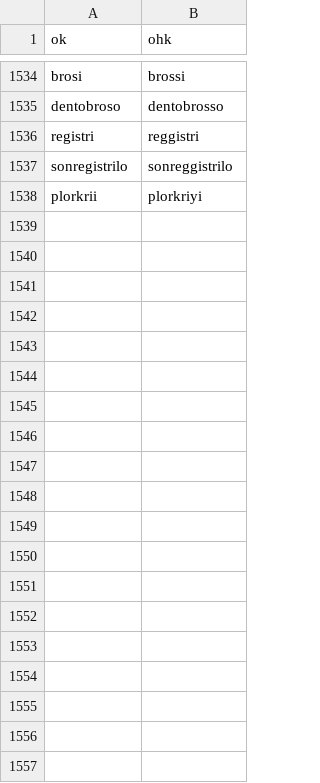
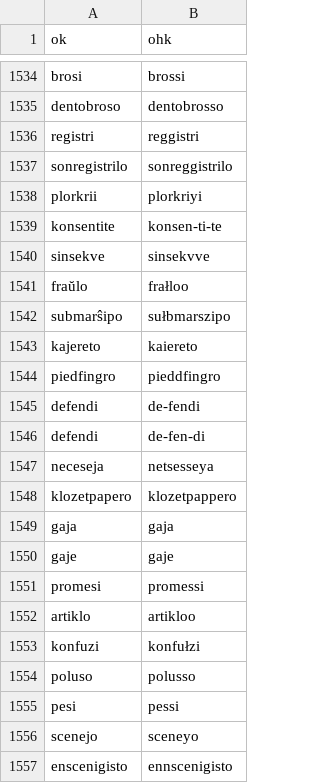
Before and after one commit to masoris/esperanto_tts, a TSV file: exception_pol.tsv, drawn as a sheet; only a part is shown, gaps mark what is left out; the diff covers the shown part only; the diff names each change by its address in the sheet, - before the commit and + after, or states it on an @@ line.

```diff
--- a/exception_pol.tsv
+++ b/exception_pol.tsv
+row 1539: konsentite | konsen-ti-te
+row 1540: sinsekve | sinsekvve
+row 1541: fraŭlo | frałloo
+row 1542: submarŝipo | sułbmarszipo
+row 1543: kajereto | kaiereto
+row 1544: piedfingro | pieddfingro
+row 1545: defendi | de-fendi
+row 1546: defendi | de-fen-di
+row 1547: neceseja | netsesseya
+row 1548: klozetpapero | klozetpappero
+row 1549: gaja | gaja
+row 1550: gaje | gaje
+row 1551: promesi | promessi
+row 1552: artiklo | artikloo
+row 1553: konfuzi | konfułzi
+row 1554: poluso | polusso
+row 1555: pesi | pessi
+row 1556: scenejo | sceneyo
+row 1557: enscenigisto | ennscenigisto
```
Also changed, not shown: 23 added rows elsewhere in this file, 2 other files.
